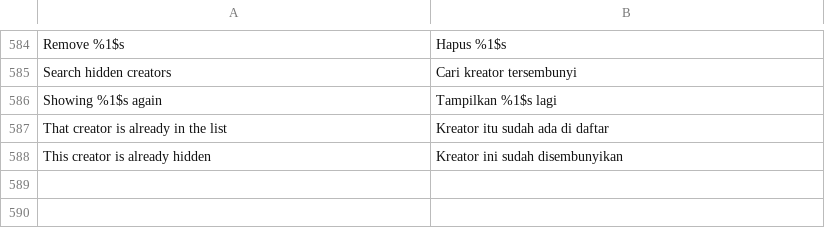
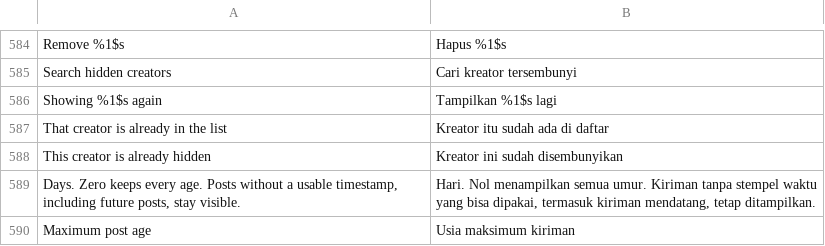
Before and after one commit to SysAdminDoc/hushfeed, a TSV file: extensions/tiktok/src/main/l10n/in.tsv, drawn as a sheet; only a part is shown, gaps mark what is left out.

```diff
--- a/extensions/tiktok/src/main/l10n/in.tsv
+++ b/extensions/tiktok/src/main/l10n/in.tsv
@@ -588 +588,3 @@ That creator is already in the list	Kreator itu sudah ada di daftar
 This creator is already hidden	Kreator ini sudah disembunyikan
+Days. Zero keeps every age. Posts without a usable timestamp, including future posts, stay visible.	Hari. Nol menampilkan semua umur. Kiriman tanpa stempel waktu yang bisa dipakai, termasuk kiriman mendatang, tetap ditampilkan.
+Maximum post age	Usia maksimum kiriman
```
Also changed, not shown: extensions/tiktok/src/main/l10n/de.tsv, 11 other files.
